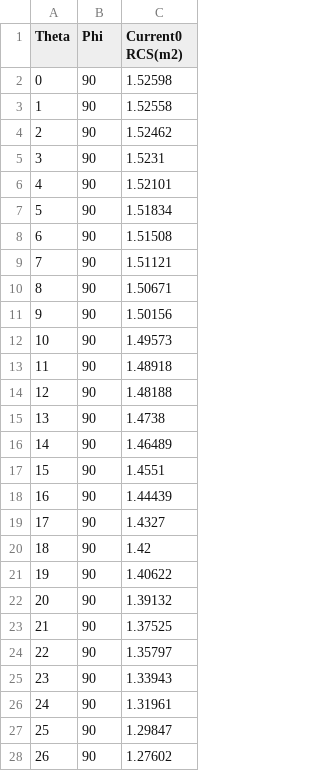
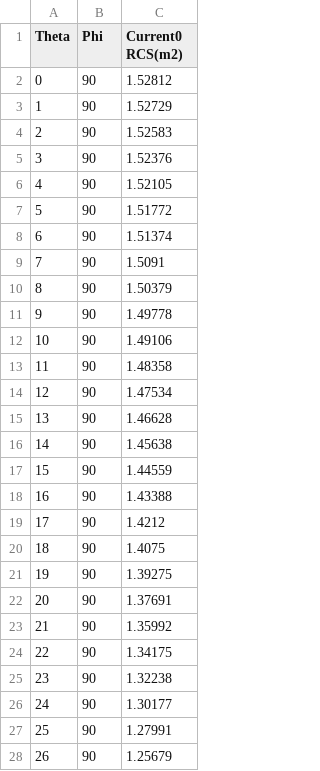
Before and after one commit to ZmcGit900312/MUL, a CSV file: SourceData/VerticalPhi90_RCS.csv, drawn as a sheet; only a part is shown; the diff covers the shown part only.

```diff
--- a/SourceData/VerticalPhi90_RCS.csv
+++ b/SourceData/VerticalPhi90_RCS.csv
@@ -1,28 +1,28 @@
 Theta,Phi,Current0 RCS(m2)
-0,90,1.52598
-1,90,1.52558
-2,90,1.52462
-3,90,1.5231
-4,90,1.52101
-5,90,1.51834
-6,90,1.51508
-7,90,1.51121
-8,90,1.50671
-9,90,1.50156
-10,90,1.49573
-11,90,1.48918
-12,90,1.48188
-13,90,1.4738
-14,90,1.46489
-15,90,1.4551
-16,90,1.44439
-17,90,1.4327
-18,90,1.42
-19,90,1.40622
-20,90,1.39132
-21,90,1.37525
-22,90,1.35797
-23,90,1.33943
-24,90,1.31961
-25,90,1.29847
-26,90,1.27602
+0,90,1.52812
+1,90,1.52729
+2,90,1.52583
+3,90,1.52376
+4,90,1.52105
+5,90,1.51772
+6,90,1.51374
+7,90,1.5091
+8,90,1.50379
+9,90,1.49778
+10,90,1.49106
+11,90,1.48358
+12,90,1.47534
+13,90,1.46628
+14,90,1.45638
+15,90,1.44559
+16,90,1.43388
+17,90,1.4212
+18,90,1.4075
+19,90,1.39275
+20,90,1.37691
+21,90,1.35992
+22,90,1.34175
+23,90,1.32238
+24,90,1.30177
+25,90,1.27991
+26,90,1.25679
```
Also changed, not shown: 154 edited cells elsewhere in this file, SourceData/Horizon_RCS.csv, SourceData/VerticalPhi0_RCS.csv, 35 other files.
